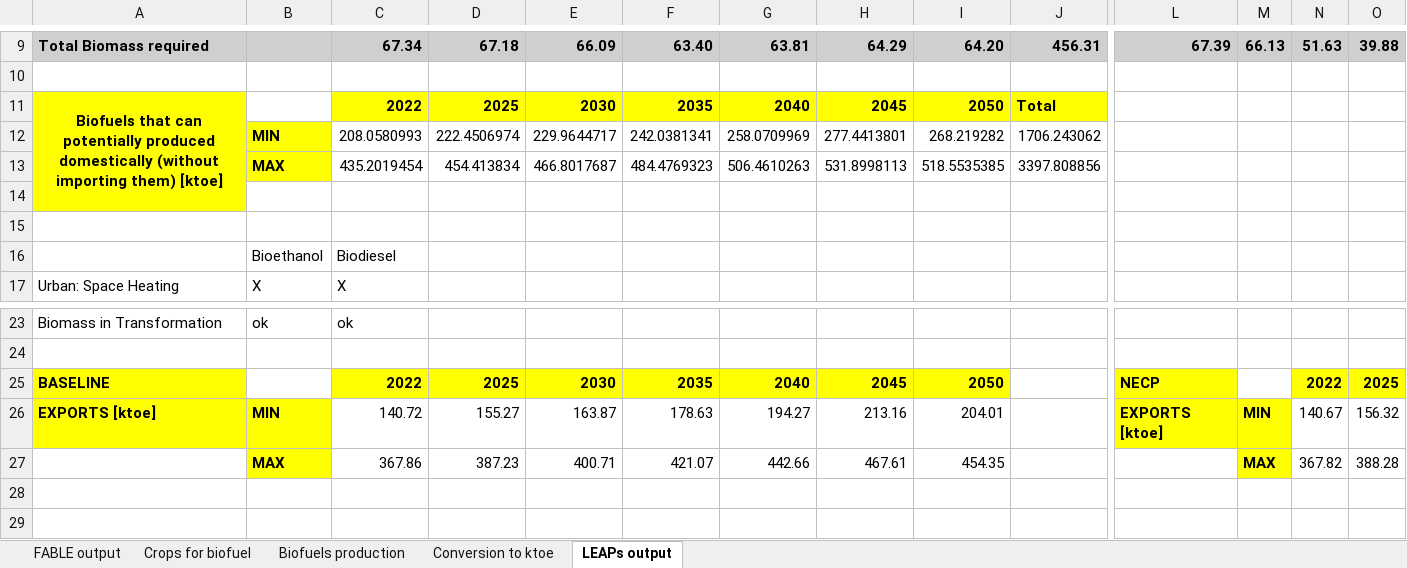
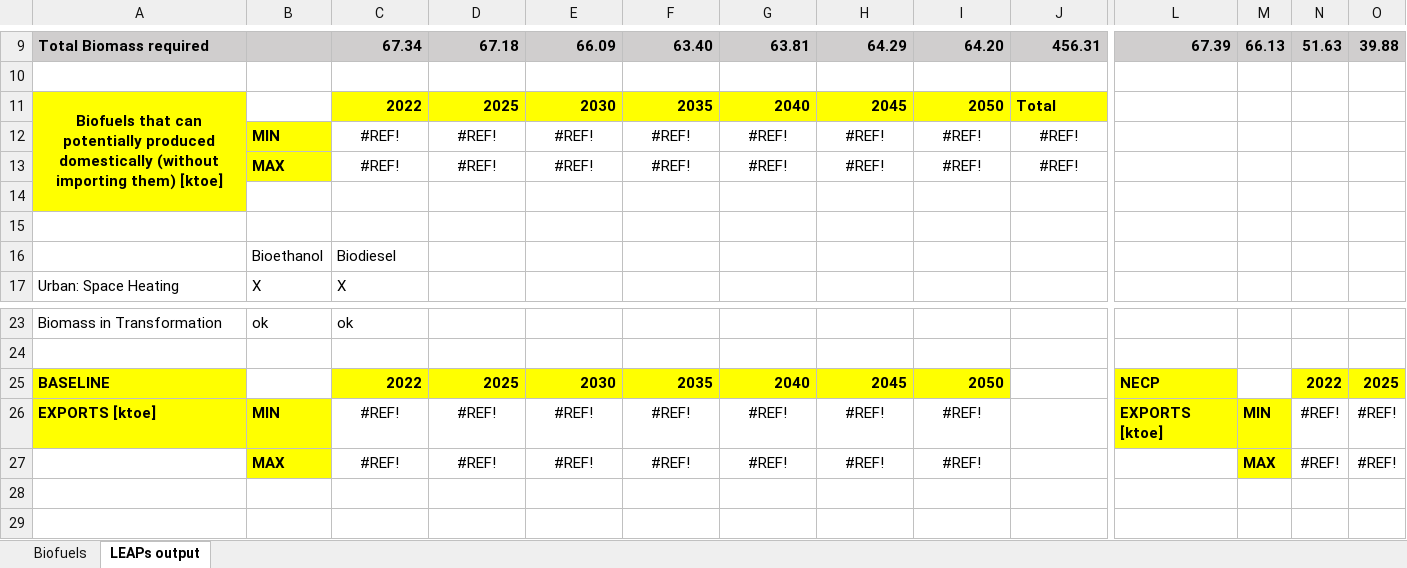
Before and after one commit to mevit8/sdsn_cnp_gr, an Excel workbook: data/LEAP_Biofuels.xlsx, sheet LEAPs output, drawn as a sheet; only a part is shown, gaps mark what is left out; values as stored, in another font and other column widths than the file's, no borders; charts and pictures not drawn; removed rows and columns are numbered as before the commit, all else as after; rows hold the shown columns only; the diff names each change by its address in the sheet, - before the commit and + after, or states it on an @@ line.

Commit message:
feat(biofuels): add simplified 1-sheet source and dual charts

```diff
--- a/data/LEAP_Biofuels.xlsx (sheet LEAPs output)
+++ b/data/LEAP_Biofuels.xlsx (sheet LEAPs output)
-sheet tab: FABLE output
-sheet tab: Crops for biofuel
-sheet tab: Biofuels production
-sheet tab: Conversion to ktoe
+sheet tab: Biofuels
-row 12:  | MIN | 208.0580993 | 222.4506974 | 229.9644717 | 242.0381341 | 258.0709969 | 277.4413801 | 268.219282 | 1706.243062
-row 13:  | MAX | 435.2019454 | 454.413834 | 466.8017687 | 484.4769323 | 506.4610263 | 531.8998113 | 518.5535385 | 3397.808856
+row 12:  | MIN | #REF! | #REF! | #REF! | #REF! | #REF! | #REF! | #REF! | #REF!
+row 13:  | MAX | #REF! | #REF! | #REF! | #REF! | #REF! | #REF! | #REF! | #REF!
-row 26: EXPORTS [ktoe] | MIN | 140.72 | 155.27 | 163.87 | 178.63 | 194.27 | 213.16 | 204.01 |  | EXPORTS [ktoe] | MIN | 140.67 | 156.32
-row 27:  | MAX | 367.86 | 387.23 | 400.71 | 421.07 | 442.66 | 467.61 | 454.35 |  |  | MAX | 367.82 | 388.28
+row 26: EXPORTS [ktoe] | MIN | #REF! | #REF! | #REF! | #REF! | #REF! | #REF! | #REF! |  | EXPORTS [ktoe] | MIN | #REF! | #REF!
+row 27:  | MAX | #REF! | #REF! | #REF! | #REF! | #REF! | #REF! | #REF! |  |  | MAX | #REF! | #REF!
```
Also changed, not shown: 1 other file.
